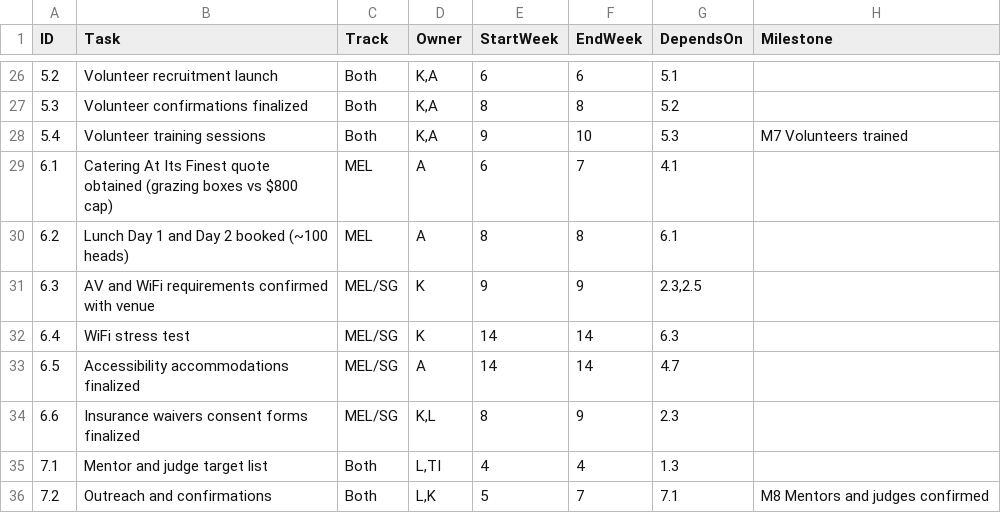
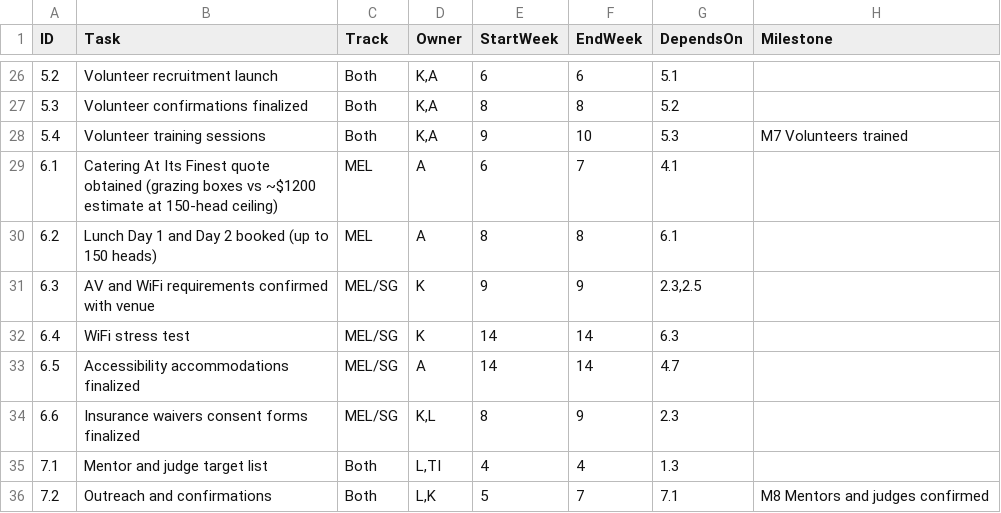
Before and after one commit to aleeyaahmad5/TechForHumanity-Hackathon, a CSV file: 03_WBS.csv, drawn as a sheet; only a part is shown, gaps mark what is left out.

```diff
--- a/03_WBS.csv
+++ b/03_WBS.csv
@@ -28,4 +28,4 @@ ID,Task,Track,Owner,StartWeek,EndWeek,DependsOn,Milestone
 5.4,Volunteer training sessions,Both,"K,A",9,10,5.3,M7 Volunteers trained
-6.1,Catering At Its Finest quote obtained (grazing boxes vs $800 cap),MEL,A,6,7,4.1,
-6.2,Lunch Day 1 and Day 2 booked (~100 heads),MEL,A,8,8,6.1,
+6.1,Catering At Its Finest quote obtained (grazing boxes vs ~$1200 estimate at 150-head ceiling),MEL,A,6,7,4.1,
+6.2,Lunch Day 1 and Day 2 booked (up to 150 heads),MEL,A,8,8,6.1,
 6.3,AV and WiFi requirements confirmed with venue,MEL/SG,K,9,9,"2.3,2.5",
```
Also changed, not shown: 05_Budget.csv, 08_Logistics_Checklist.csv, 15 other files.
